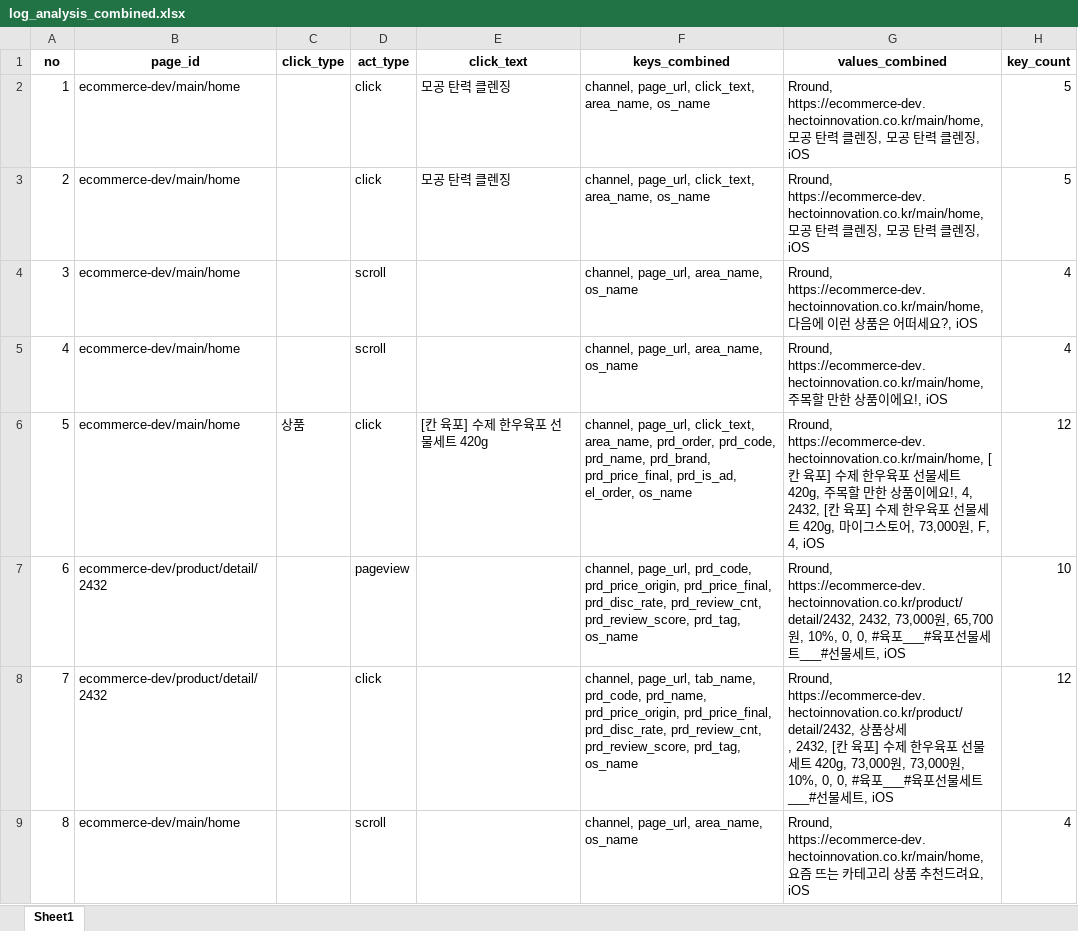
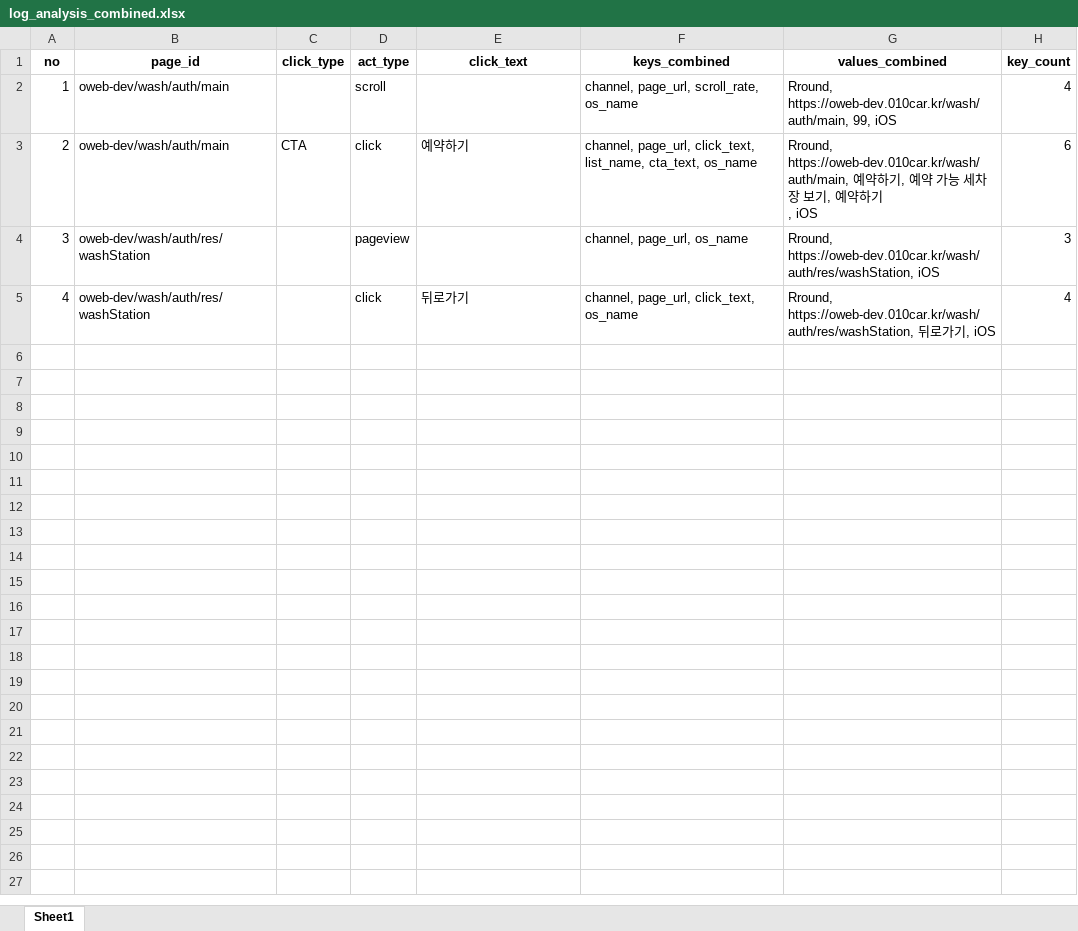
Before and after one commit to skadudd/pj_hect_wc_log, an Excel workbook: result/log_analysis_combined.xlsx, sheet Sheet1, drawn as a sheet; only a part is shown; values as stored, in another font and other column widths than the file's, no borders; ↵ is a line break in a cell; the diff covers the shown part only; the diff names each change by its address in the sheet, - before the commit and + after, or states it on an @@ line.

```diff
--- a/result/log_analysis_combined.xlsx (sheet Sheet1)
+++ b/result/log_analysis_combined.xlsx (sheet Sheet1)
-B2:B3 (page_id): ecommerce-dev/main/home
+B2:B3 (page_id): oweb-dev/wash/auth/main
-D2 (act_type): click
+D2 (act_type): scroll
-E2 (click_text): 모공 탄력 클렌징
+E2 (click_text): (empty)
-F2 (keys_combined): channel, page_url, click_text, area_name, os_name
+F2 (keys_combined): channel, page_url, scroll_rate, os_name
-G2 (values_combined): Rround, https://ecommerce-dev.hectoinnovation.co.kr/main/home, 모공 탄력 클렌징, 모공 탄력 클렌징, iOS
+G2 (values_combined): Rround, https://oweb-dev.010car.kr/wash/auth/main, 99, iOS
-H2 (key_count): 5
+H2 (key_count): 4
-C3 (click_type): (empty)
+C3 (click_type): CTA
-E3 (click_text): 모공 탄력 클렌징
+E3 (click_text): 예약하기
-F3 (keys_combined): …page_url, click_text, area_name, os_name
+F3 (keys_combined): …page_url, click_text, list_name, cta_text, os_name
-G3 (values_combined): Rround, https://ecommerce-dev.hectoinnovation.co.kr/main/home, 모공 탄력 클렌징, 모공 탄력 클렌징, iOS
+G3 (values_combined): Rround, https://oweb-dev.010car.kr/wash/auth/main, 예약하기, 예약 가능 세차장 보기, 예약하기 ↵ , iOS
-H3 (key_count): 5
+H3 (key_count): 6
-B4:B5 (page_id): ecommerce-dev/main/home
+B4:B5 (page_id): oweb-dev/wash/auth/res/washStation
-D4 (act_type): scroll
+D4 (act_type): pageview
-F4 (keys_combined): channel, page_url, area_name, os_name
+F4 (keys_combined): channel, page_url, os_name
-G4 (values_combined): Rround, https://ecommerce-dev.hectoinnovation.co.kr/main/home, 다음에 이런 상품은 어떠세요?, iOS
+G4 (values_combined): Rround, https://oweb-dev.010car.kr/wash/auth/res/washStation, iOS
-H4 (key_count): 4
+H4 (key_count): 3
-D5 (act_type): scroll
+D5 (act_type): click
-E5 (click_text): (empty)
+E5 (click_text): 뒤로가기
-F5 (keys_combined): channel, page_url, area_name, os_name
+F5 (keys_combined): channel, page_url, click_text, os_name
-G5 (values_combined): Rround, https://ecommerce-dev.hectoinnovation.co.kr/main/home, 주목할 만한 상품이에요!, iOS
+G5 (values_combined): Rround, https://oweb-dev.010car.kr/wash/auth/res/washStation, 뒤로가기, iOS
-row 6: 5 | ecommerce-dev/main/home | 상품 | click | [칸 육포] 수제 한우육포 선물세트 420g | channel, page_url, click_text, area_name, prd_order, prd_code, prd_name, prd_brand, prd_price_final, prd_is_ad, el_order, os_name | Rround, https://ecommerce-dev.hectoinnovation.co.kr/main/home, [칸 육포] 수제 한우육포 선물세트 420g, 주목할 만한 상품이에요!, 4, 2432, [칸 육포] 수제 한우육포 선물세트 420g, 마이그스토어, 73,000원, F, 4, iOS | 12
-row 7: 6 | ecommerce-dev/product/detail/2432 |  | pageview |  | channel, page_url, prd_code, prd_price_origin, prd_price_final, prd_disc_rate, prd_review_cnt, prd_review_score, prd_tag, os_name | Rround, https://ecommerce-dev.hectoinnovation.co.kr/product/detail/2432, 2432, 73,000원, 65,700원, 10%, 0, 0, #육포___#육포선물세트___#선물세트, iOS | 10
-row 8: 7 | ecommerce-dev/product/detail/2432 |  | click |  | channel, page_url, tab_name, prd_code, prd_name, prd_price_origin, prd_price_final, prd_disc_rate, prd_review_cnt, prd_review_score, prd_tag, os_name | Rround, https://ecommerce-dev.hectoinnovation.co.kr/product/detail/2432, 상품상세 ↵ , 2432, [칸 육포] 수제 한우육포 선물세트 420g, 73,000원, 73,000원, 10%, 0, 0, #육포___#육포선물세트___#선물세트, iOS | 12
-row 9: 8 | ecommerce-dev/main/home |  | scroll |  | channel, page_url, area_name, os_name | Rround, https://ecommerce-dev.hectoinnovation.co.kr/main/home, 요즘 뜨는 카테고리 상품 추천드려요, iOS | 4
```
Also changed, not shown: 28 removed rows elsewhere in this sheet, result/log_analysis_combined_deduplicated.xlsx, result/log_analysis_detailed.xlsx, 3 other files.
